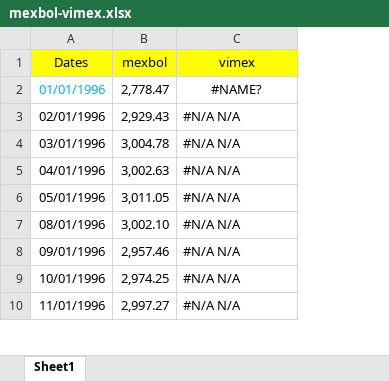
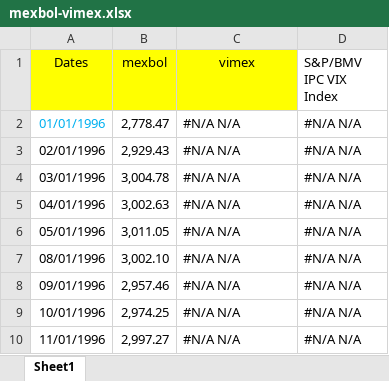
Before and after one commit to asolisc/Finance-Thesis, an Excel workbook: 01-Data/mexbol-vimex.xlsx, sheet Sheet1, drawn as a sheet; only a part is shown; values as stored, in another font and other column widths than the file's, no borders; the diff names each change by its address in the sheet, - before the commit and + after, or states it on an @@ line.

Commit message:
Including data for IPC VIX Index

```diff
--- a/01-Data/mexbol-vimex.xlsx (sheet Sheet1)
+++ b/01-Data/mexbol-vimex.xlsx (sheet Sheet1)
+column D (S&P/BMV IPC VIX Index), rows 2-10: all #N/A N/A
-C2 (vimex): #NAME?
+C2 (vimex): #N/A N/A
-C2 alignment: center
+C2 alignment: left
```
